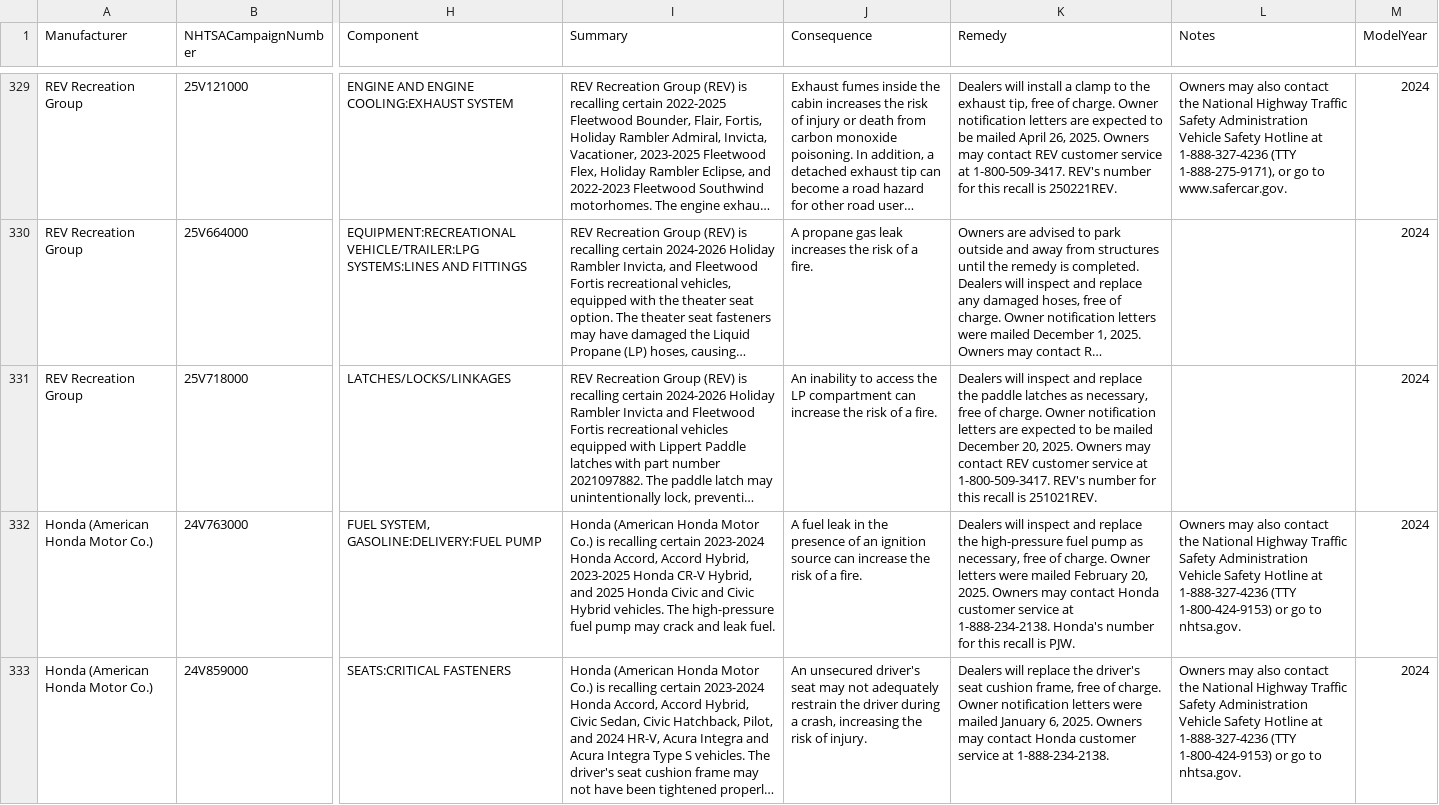
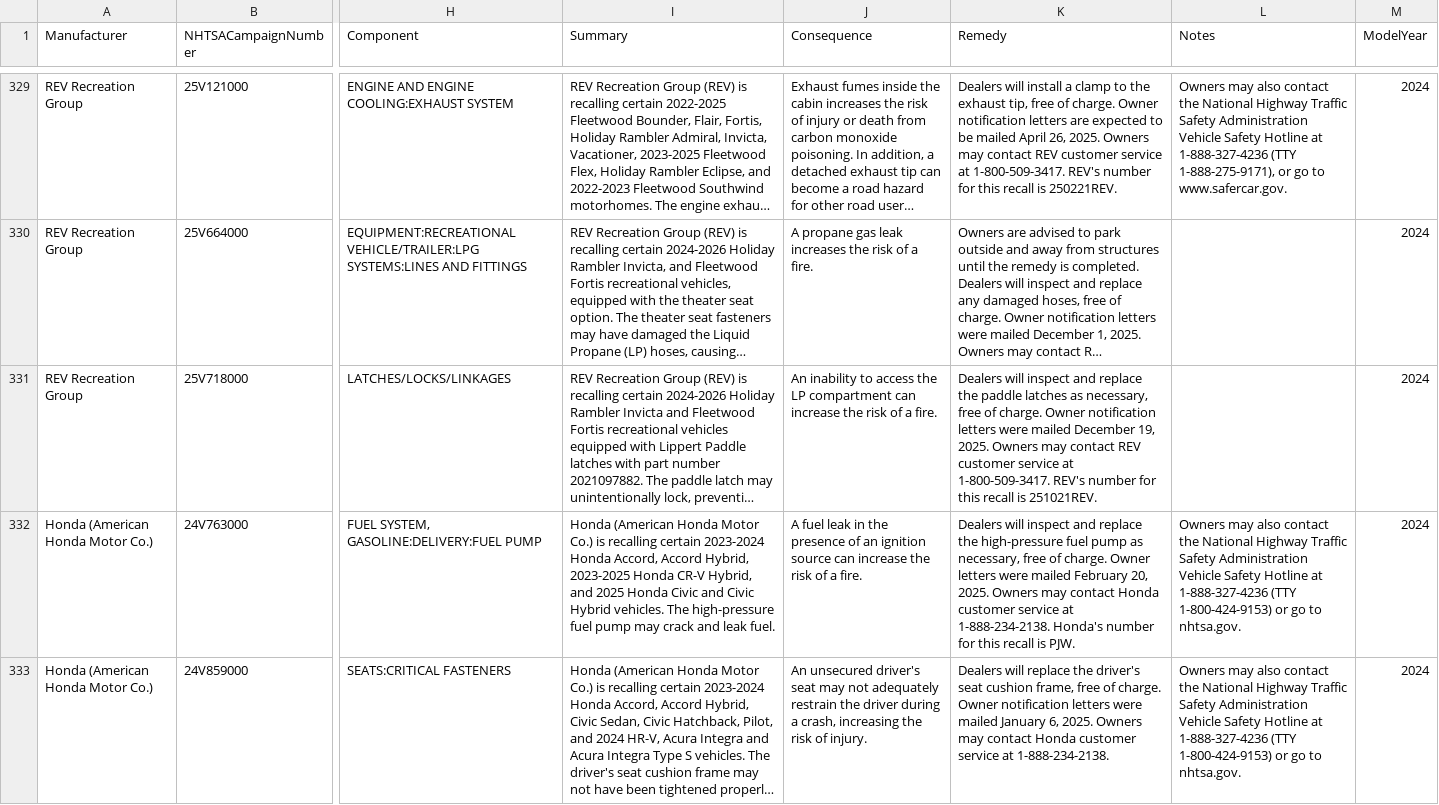
Before and after one commit to flotwig/nhtsa-data, a CSV file: recalls/recalls_2024.csv, drawn as a sheet; only a part is shown, gaps mark what is left out; long unchanged cells end in …; the diff covers the shown part only; the diff names each change by its address in the sheet, - before the commit and + after, or states it on an @@ line.

```diff
--- a/recalls/recalls_2024.csv
+++ b/recalls/recalls_2024.csv
-K331 (Remedy): …notification letters are expected to be mailed December 20, 2025. Owners…
+K331 (Remedy): …notification letters were mailed December 19, 2025. Owners…
```
Also changed, not shown: 2 added rows and 1 edited cell elsewhere in this file, recalls/recalls_2025.csv, recalls/recalls_2026.csv, 6 other files.
